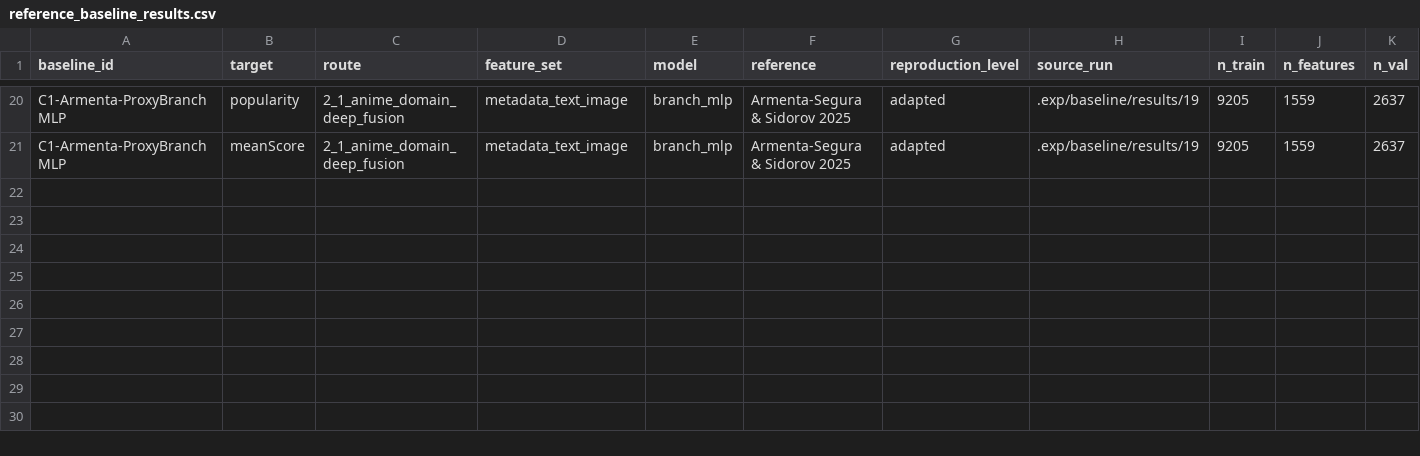
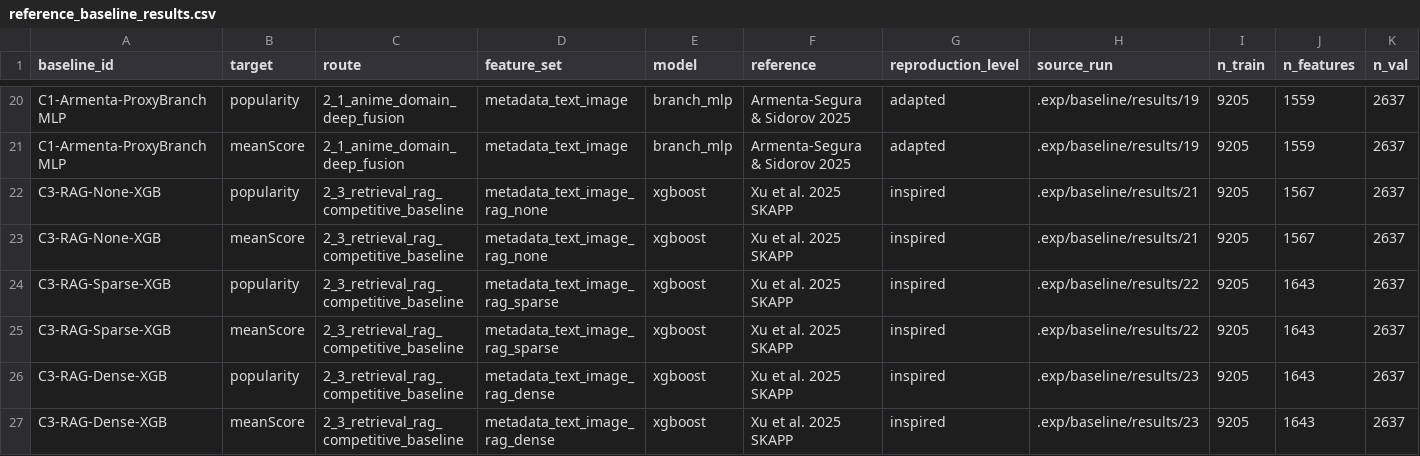
Before and after one commit to ThanatosJun/Anime_Prediction, a CSV file: reports/reference_baseline_results.csv, drawn as a sheet; only a part is shown, gaps mark what is left out; rows hold the shown columns only; the diff names each change by its address in the sheet, - before the commit and + after, or states it on an @@ line.

Commit message:
docs(baseline): record C3 retrieval results
1. Record no-retrieval, sparse retrieval, and dense retrieval C3 baseline results for both targets. 2. Update the RQ2 and reference-baseline reports with the first-pass SKAPP-inspired interpretation. 3. Document that hybrid retrieval artifact generation timed out before test output and remains pending.

```diff
--- a/reports/reference_baseline_results.csv
+++ b/reports/reference_baseline_results.csv
+row 22: C3-RAG-None-XGB | popularity | 2_3_retrieval_rag_competitive_baseline | metadata_text_image_rag_none | xgboost | Xu et al. 2025 SKAPP | inspired | .exp/baseline/results/21 | 9205 | 1567 | 2637
+row 23: C3-RAG-None-XGB | meanScore | 2_3_retrieval_rag_competitive_baseline | metadata_text_image_rag_none | xgboost | Xu et al. 2025 SKAPP | inspired | .exp/baseline/results/21 | 9205 | 1567 | 2637
+row 24: C3-RAG-Sparse-XGB | popularity | 2_3_retrieval_rag_competitive_baseline | metadata_text_image_rag_sparse | xgboost | Xu et al. 2025 SKAPP | inspired | .exp/baseline/results/22 | 9205 | 1643 | 2637
+row 25: C3-RAG-Sparse-XGB | meanScore | 2_3_retrieval_rag_competitive_baseline | metadata_text_image_rag_sparse | xgboost | Xu et al. 2025 SKAPP | inspired | .exp/baseline/results/22 | 9205 | 1643 | 2637
+row 26: C3-RAG-Dense-XGB | popularity | 2_3_retrieval_rag_competitive_baseline | metadata_text_image_rag_dense | xgboost | Xu et al. 2025 SKAPP | inspired | .exp/baseline/results/23 | 9205 | 1643 | 2637
+row 27: C3-RAG-Dense-XGB | meanScore | 2_3_retrieval_rag_competitive_baseline | metadata_text_image_rag_dense | xgboost | Xu et al. 2025 SKAPP | inspired | .exp/baseline/results/23 | 9205 | 1643 | 2637
```
Also changed, not shown: 4 other files.
